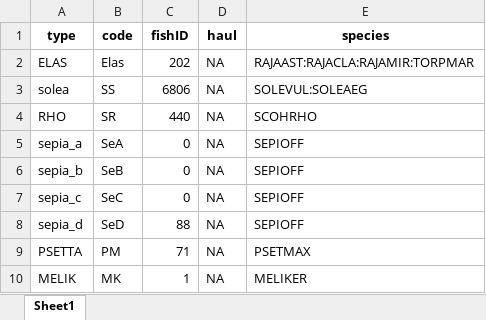
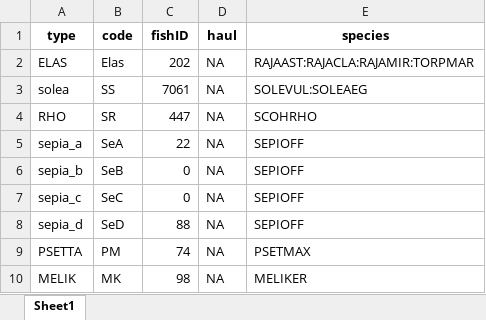
Before and after one commit to LauraSabba/SoleMon_project, an Excel workbook: OnBoard/data/fishID.xlsx, sheet Sheet1, drawn as a sheet; values as stored, in another font and other column widths than the file's, no borders; the diff names each change by its address in the sheet, - before the commit and + after, or states it on an @@ line.

```diff
--- a/OnBoard/data/fishID.xlsx (sheet Sheet1)
+++ b/OnBoard/data/fishID.xlsx (sheet Sheet1)
-C3 (fishID): 6806
+C3 (fishID): 7061
-C4 (fishID): 440
+C4 (fishID): 447
-C5 (fishID): 0
+C5 (fishID): 22
-C9 (fishID): 71
+C9 (fishID): 74
-C10 (fishID): 1
+C10 (fishID): 98
```
Also changed, not shown: 38 other files.
